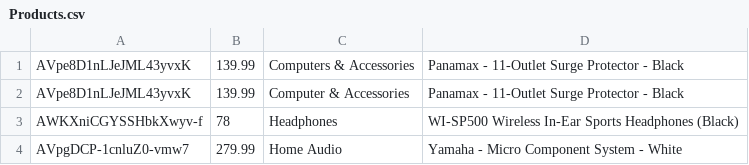
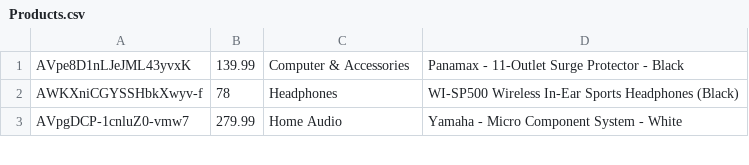
Before and after one commit to christian-edwards/Project3, a CSV file: input/Products.csv, drawn as a sheet; only a part is shown.

```diff
--- a/input/Products.csv
+++ b/input/Products.csv
@@ -1,2 +1 @@
-AVpe8D1nLJeJML43yvxK,139.99,Computers & Accessories,Panamax - 11-Outlet Surge Protector - Black
 AVpe8D1nLJeJML43yvxK,139.99,Computer & Accessories,Panamax - 11-Outlet Surge Protector - Black
```
Also changed, not shown: 1 other file.
